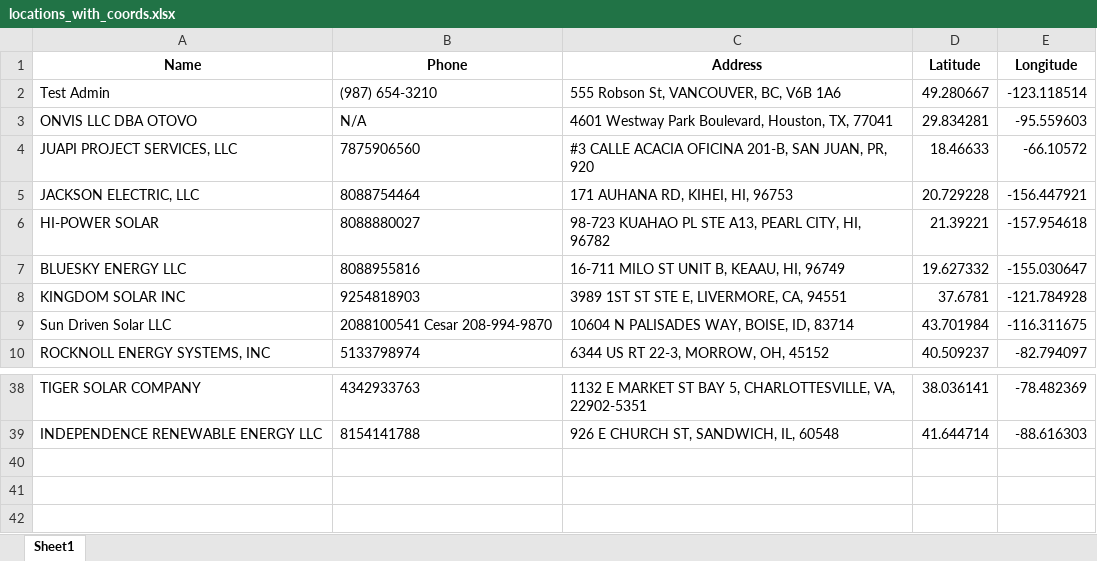
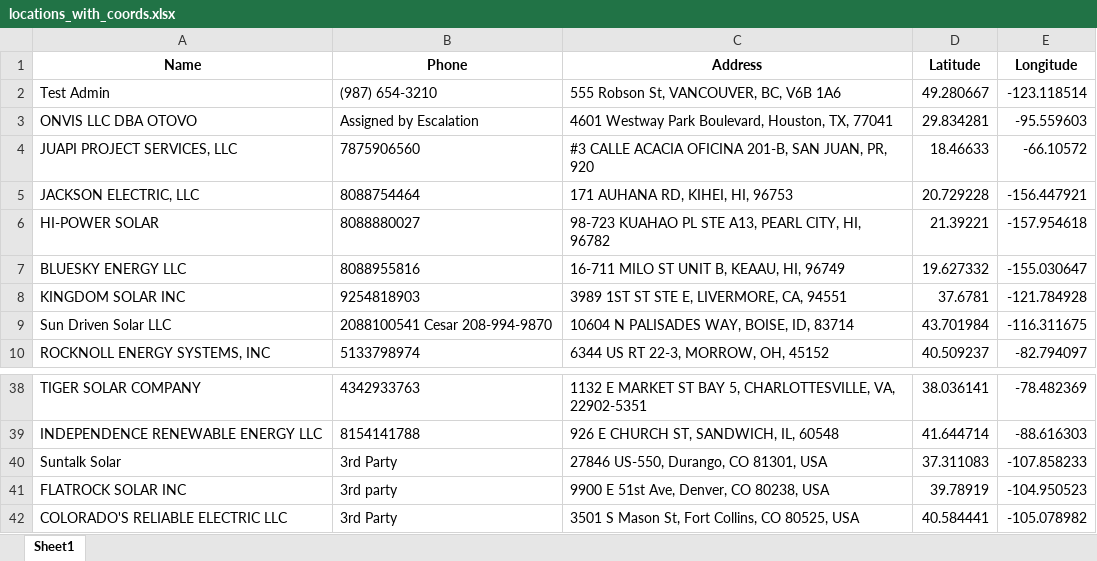
Before and after one commit to onuyonnu/closest-dealer-api, an Excel workbook: drive-time-locator/Backend/locations_with_coords.xlsx, sheet Sheet1, drawn as a sheet; only a part is shown, gaps mark what is left out; values as stored, in another font and other column widths than the file's, no borders; the diff names each change by its address in the sheet, - before the commit and + after, or states it on an @@ line.

Commit message:
new cords

```diff
--- a/drive-time-locator/Backend/locations_with_coords.xlsx (sheet Sheet1)
+++ b/drive-time-locator/Backend/locations_with_coords.xlsx (sheet Sheet1)
-B3 (Phone): N/A
+B3 (Phone): Assigned by Escalation
+row 40: Suntalk Solar | 3rd Party | 27846 US-550, Durango, CO 81301, USA | 37.311083 | -107.858233
+row 41: FLATROCK SOLAR INC | 3rd party | 9900 E 51st Ave, Denver, CO 80238, USA | 39.78919 | -104.950523
+row 42: COLORADO'S RELIABLE ELECTRIC LLC | 3rd Party | 3501 S Mason St, Fort Collins, CO 80525, USA | 40.584441 | -105.078982
```
